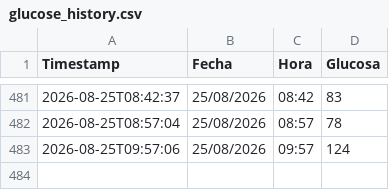
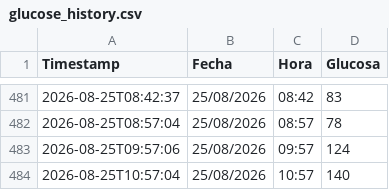
Before and after one commit to pmerinof/GlucoseSync, a CSV file: datos/glucose_history.csv, drawn as a sheet; only a part is shown, gaps mark what is left out; the diff names each change by its address in the sheet, - before the commit and + after, or states it on an @@ line.

```diff
--- a/datos/glucose_history.csv
+++ b/datos/glucose_history.csv
+row 484: 2026-08-25T10:57:04 | 25/08/2026 | 10:57 | 140
```
Also changed, not shown: 1 other file.
